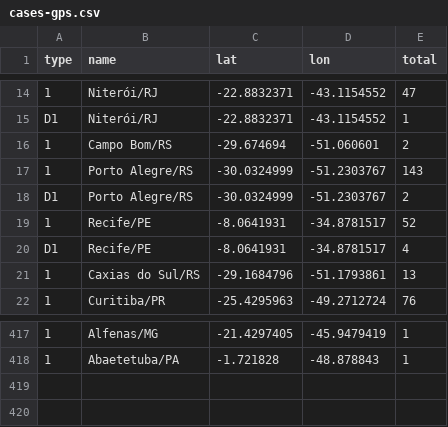
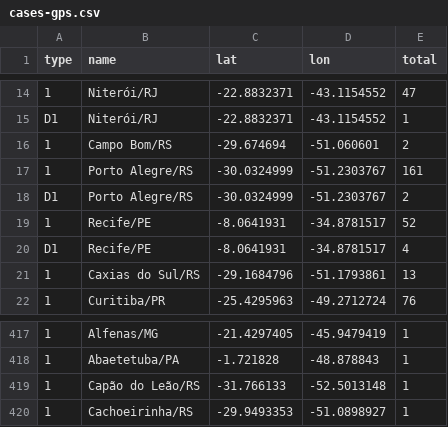
Before and after one commit to wcota/covid19br, a CSV file: cases-gps.csv, drawn as a sheet; only a part is shown, gaps mark what is left out; the diff names each change by its address in the sheet, - before the commit and + after, or states it on an @@ line.

```diff
--- a/cases-gps.csv
+++ b/cases-gps.csv
-E17 (total): 143
+E17 (total): 161
+row 419: 1 | Capão do Leão/RS | -31.766133 | -52.5013148 | 1
+row 420: 1 | Cachoeirinha/RS | -29.9493353 | -51.0898927 | 1
```
Also changed, not shown: cases-brazil-cities.csv, cases-brazil-states.csv, 3 other files.
